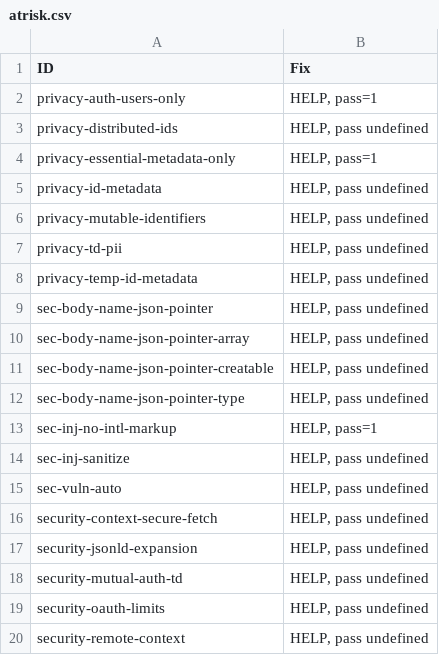
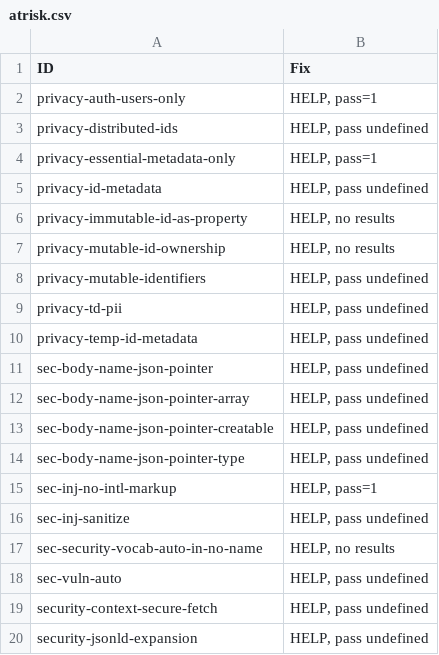
Before and after one commit to w3c/wot-thing-description, a CSV file: testing/atrisk.csv, drawn as a sheet; only a part is shown; the shorter side is filled out with more unchanged rows; the diff names each change by its address in the sheet, - before the commit and + after, or states it on an @@ line.

```diff
--- a/testing/atrisk.csv
+++ b/testing/atrisk.csv
+row 6: privacy-immutable-id-as-property | HELP, no results
+row 7: privacy-mutable-id-ownership | HELP, no results
+row 17: sec-security-vocab-auto-in-no-name | HELP, no results
```
Also changed, not shown: testing/inputs/atrisk.csv, testing/template.csv, 2 other files.
